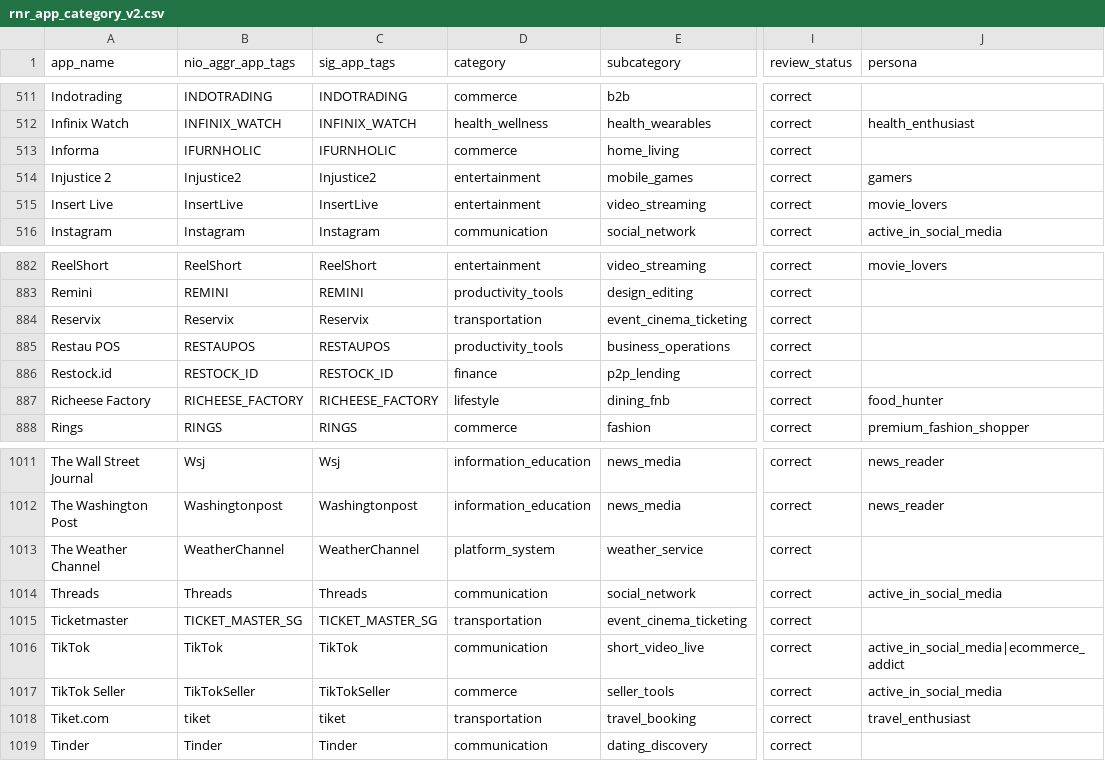
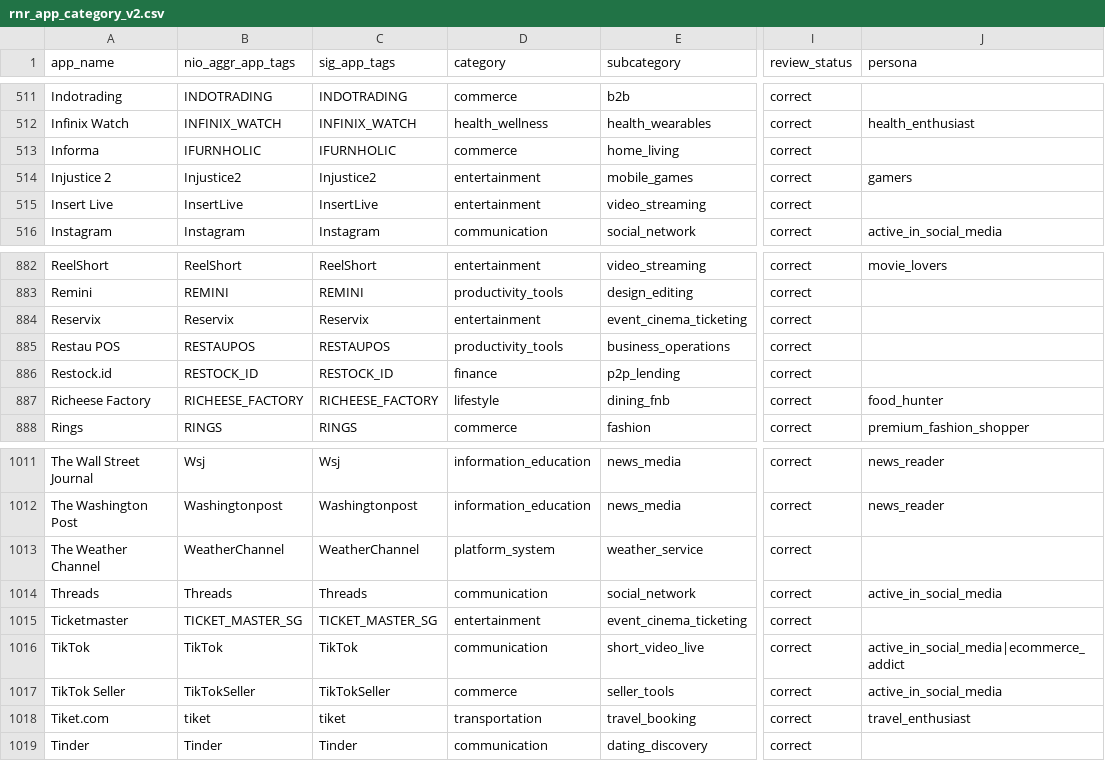
Before and after one commit to ridhwanashir/openflo, a CSV file: rnr_app_category_v2.csv, drawn as a sheet; only a part is shown, gaps mark what is left out; the diff covers the shown part only; the diff names each change by its address in the sheet, - before the commit and + after, or states it on an @@ line.

Commit message:
fix: update category from transportation to entertainment for event cinema ticketing

```diff
--- a/rnr_app_category_v2.csv
+++ b/rnr_app_category_v2.csv
-J515 (persona): movie_lovers
+J515 (persona): (empty)
-D884 (category): transportation
+D884 (category): entertainment
-D1015 (category): transportation
+D1015 (category): entertainment
```
Also changed, not shown: 13 edited cells elsewhere in this file, taxonomy_reference.csv.
